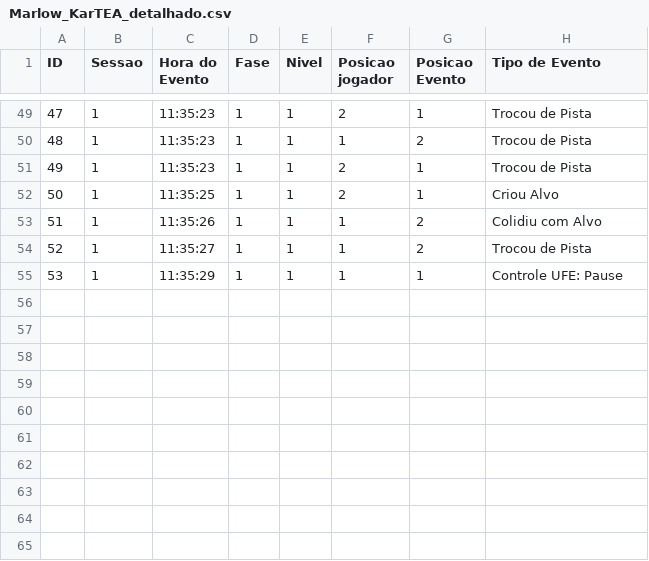
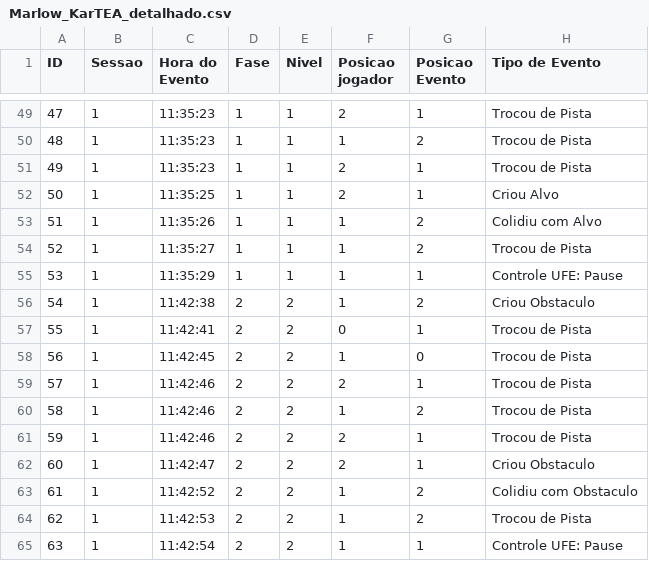
Before and after one commit to luisEduardoBet/T-TEA2.0, a CSV file: Source/Jogadores/Marlow_KarTEA_detalhado.csv, drawn as a sheet; only a part is shown, gaps mark what is left out; the diff names each change by its address in the sheet, - before the commit and + after, or states it on an @@ line.

```diff
--- a/Source/Jogadores/Marlow_KarTEA_detalhado.csv
+++ b/Source/Jogadores/Marlow_KarTEA_detalhado.csv
+row 56: 54 | 1 | 11:42:38 | 2 | 2 | 1 | 2 | Criou Obstaculo
+row 57: 55 | 1 | 11:42:41 | 2 | 2 | 0 | 1 | Trocou de Pista
+row 58: 56 | 1 | 11:42:45 | 2 | 2 | 1 | 0 | Trocou de Pista
+row 59: 57 | 1 | 11:42:46 | 2 | 2 | 2 | 1 | Trocou de Pista
+row 60: 58 | 1 | 11:42:46 | 2 | 2 | 1 | 2 | Trocou de Pista
+row 61: 59 | 1 | 11:42:46 | 2 | 2 | 2 | 1 | Trocou de Pista
+row 62: 60 | 1 | 11:42:47 | 2 | 2 | 2 | 1 | Criou Obstaculo
+row 63: 61 | 1 | 11:42:52 | 2 | 2 | 1 | 2 | Colidiu com Obstaculo
+row 64: 62 | 1 | 11:42:53 | 2 | 2 | 1 | 2 | Trocou de Pista
+row 65: 63 | 1 | 11:42:54 | 2 | 2 | 1 | 1 | Controle UFE: Pause
```
Also changed, not shown: Source/Jogadores/Andre_RepeTEA_config.csv, 20 other files.
